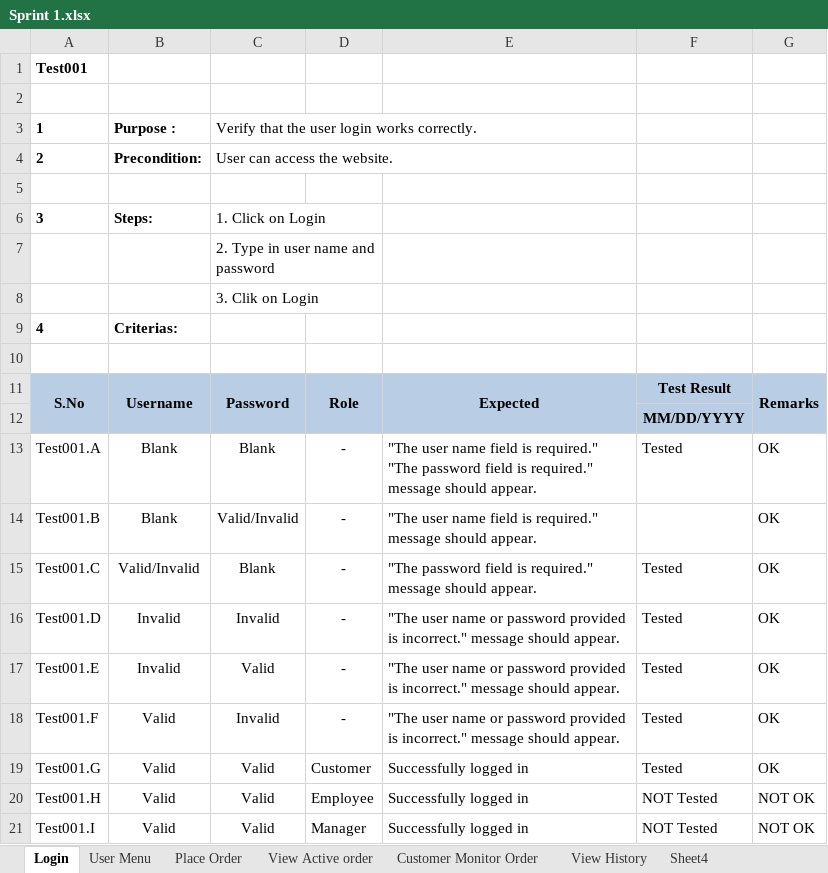
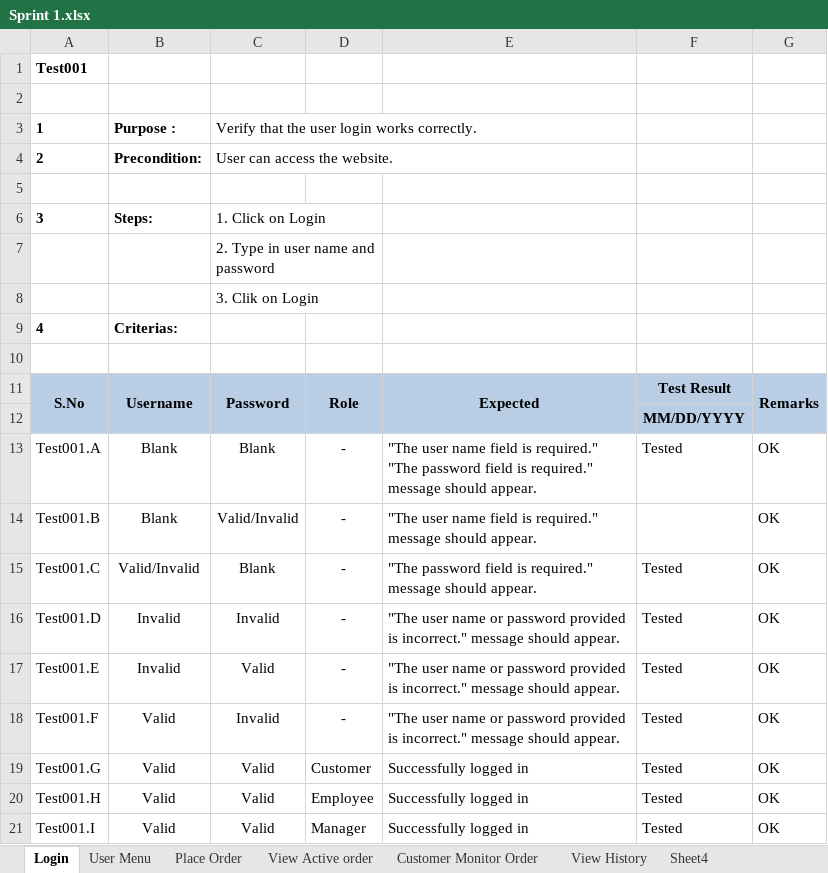
Before and after one commit to victorramis/PA2515, an Excel workbook: Test-cases/Sprint 1.xlsx, sheet Login, drawn as a sheet; values as stored, in another font and other column widths than the file's, no borders; the diff names each change by its address in the sheet, - before the commit and + after, or states it on an @@ line.

Commit message:
Checked Login

```diff
--- a/Test-cases/Sprint 1.xlsx (sheet Login)
+++ b/Test-cases/Sprint 1.xlsx (sheet Login)
-F20:F21: NOT Tested
+F20:F21: Tested
-G20:G21: NOT OK
+G20:G21: OK
```
